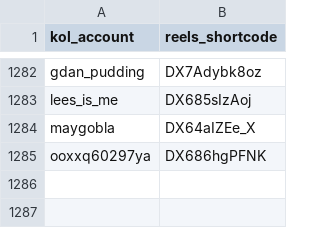
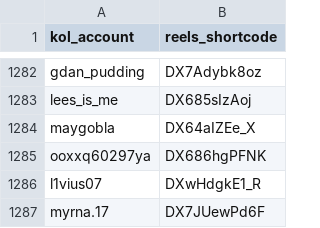
Before and after one commit to sabina-lu/reels-scraping, a CSV file: data/reels_static_info.csv, drawn as a sheet; only a part is shown, gaps mark what is left out; the diff names each change by its address in the sheet, - before the commit and + after, or states it on an @@ line.

```diff
--- a/data/reels_static_info.csv
+++ b/data/reels_static_info.csv
+row 1286: l1vius07 | DXwHdgkE1_R
+row 1287: myrna.17 | DX7JUewPd6F
```
Also changed, not shown: data/profile_post_state.csv.
